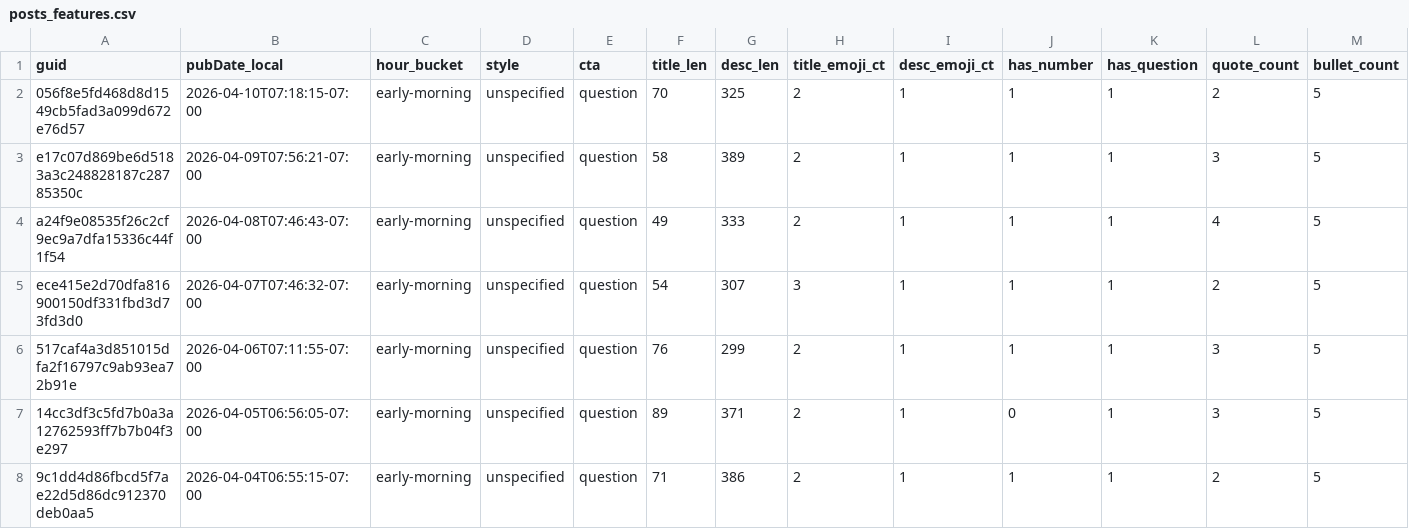
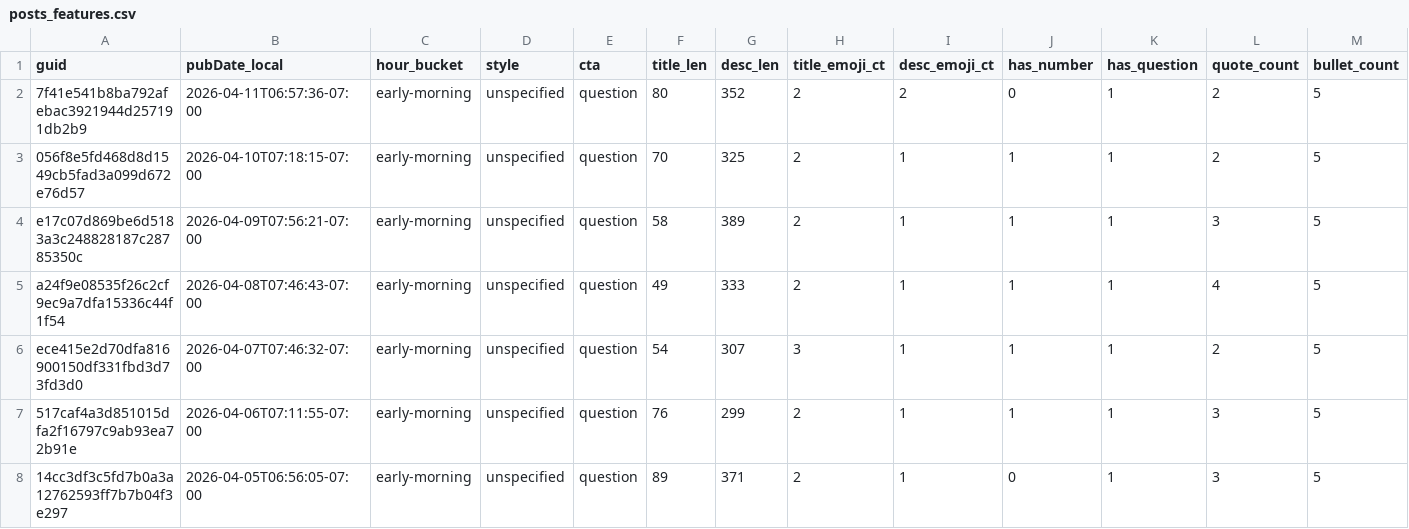
Before and after one commit to nikopastore/cf-autopost-feed, a CSV file: analytics/posts_features.csv, drawn as a sheet; only a part is shown; the shorter side is filled out with more unchanged rows; rows hold the shown columns only; the diff names each change by its address in the sheet, - before the commit and + after, or states it on an @@ line.

Commit message:
analytics: update reports, bandit, cron suggestion [skip ci]

```diff
--- a/analytics/posts_features.csv
+++ b/analytics/posts_features.csv
+row 2: 7f41e541b8ba792afebac3921944d257191db2b9 | 2026-04-11T06:57:36-07:00 | early-morning | unspecified | question | 80 | 352 | 2 | 2 | 0 | 1 | 2 | 5
```
Also changed, not shown: analytics/feature_summary.csv, 4 other files.
